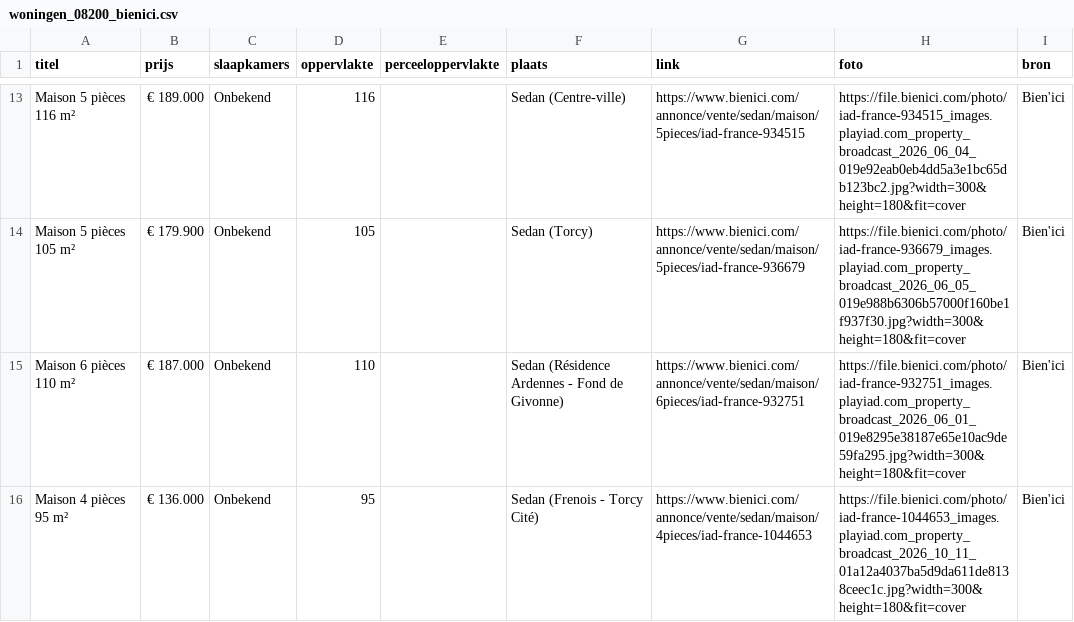
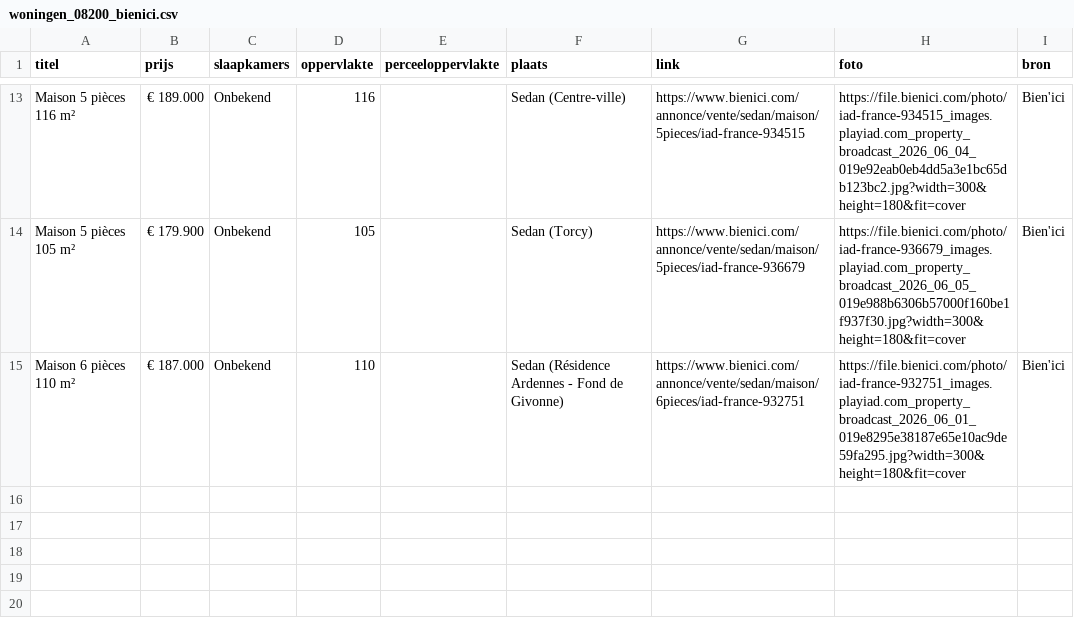
Before and after one commit to janvijverberg918/Huizenzoeker-Frankrijk, a CSV file: woningen_08200_bienici.csv, drawn as a sheet; only a part is shown, gaps mark what is left out; the diff names each change by its address in the sheet, - before the commit and + after, or states it on an @@ line.

```diff
--- a/woningen_08200_bienici.csv
+++ b/woningen_08200_bienici.csv
-row 16: Maison 4 pièces 95 m² | € 136.000 | Onbekend | 95 |  | Sedan (Frenois - Torcy Cité) | https://www.bienici.com/annonce/vente/sedan/maison/4pieces/iad-france-1044653 | https://file.bienici.com/photo/iad-france-1044653_images.playiad.com_property_broadcast_2026_10_11_01a12a4037ba5d9da611de8138ceec1c.jpg?width=300&height=180&fit=cover | Bien'ici
```
Also changed, not shown: woningen_02120_bienici.csv, woningen_08000_bienici.csv, 4 other files.
